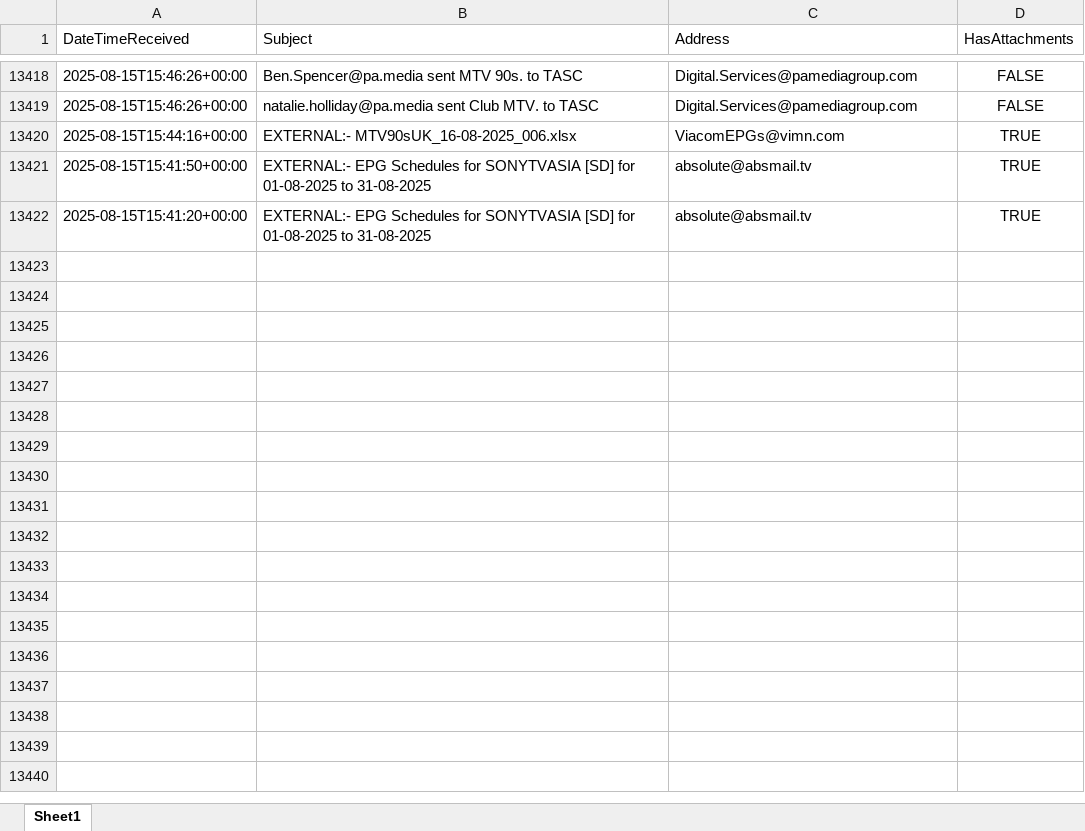
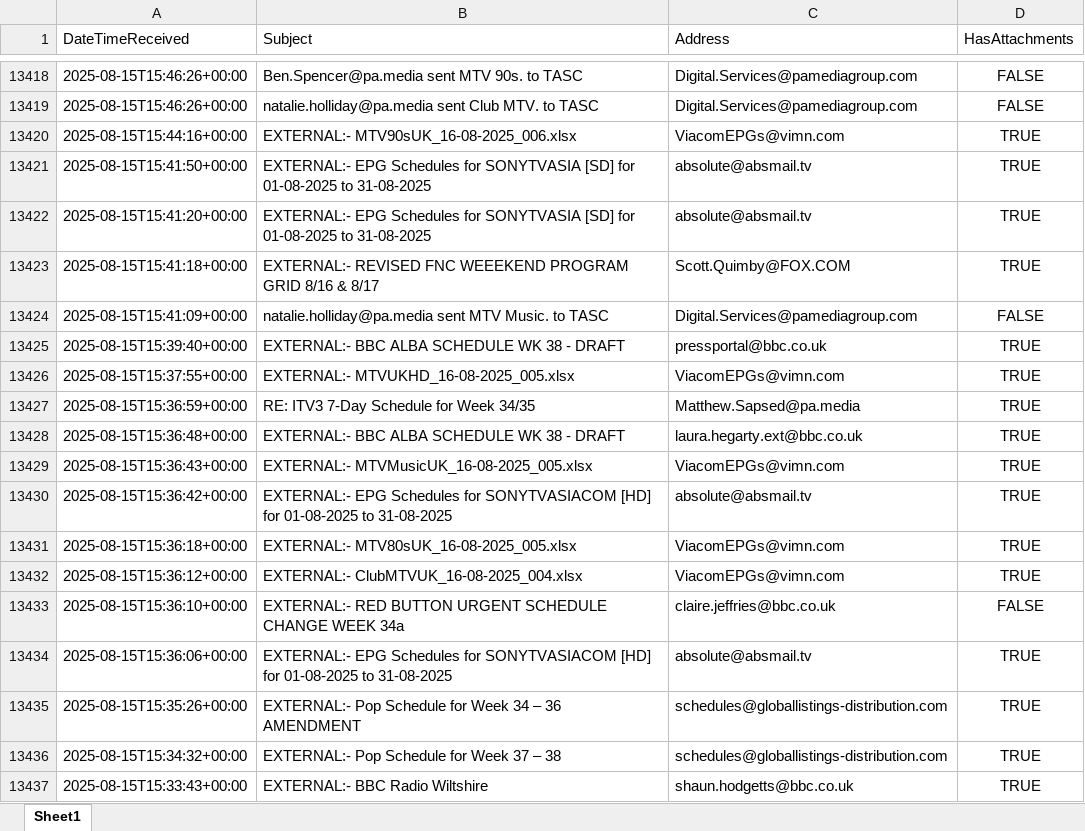
Before and after one commit to nickyleech/Files, an Excel workbook: Mailbox Emails/Mailbox Emails.xlsx, sheet Sheet1, drawn as a sheet; only a part is shown, gaps mark what is left out; values as stored, in another font and other column widths than the file's, no borders; table styles not drawn; the diff names each change by its address in the sheet, - before the commit and + after, or states it on an @@ line.

Commit message:
Update file from SharePoint:

```diff
--- a/Mailbox Emails/Mailbox Emails.xlsx (sheet Sheet1)
+++ b/Mailbox Emails/Mailbox Emails.xlsx (sheet Sheet1)
+row 13423: 2025-08-15T15:41:18+00:00 | EXTERNAL:- REVISED FNC WEEEKEND PROGRAM GRID 8/16 & 8/17 | Scott.Quimby@FOX.COM | TRUE
+row 13424: 2025-08-15T15:41:09+00:00 | natalie.holliday@pa.media sent MTV Music. to TASC | Digital.Services@pamediagroup.com | FALSE
+row 13425: 2025-08-15T15:39:40+00:00 | EXTERNAL:- BBC ALBA SCHEDULE WK 38 - DRAFT | pressportal@bbc.co.uk | TRUE
+row 13426: 2025-08-15T15:37:55+00:00 | EXTERNAL:- MTVUKHD_16-08-2025_005.xlsx | ViacomEPGs@vimn.com | TRUE
+row 13427: 2025-08-15T15:36:59+00:00 | RE: ITV3 7-Day Schedule for Week 34/35 | Matthew.Sapsed@pa.media | TRUE
+row 13428: 2025-08-15T15:36:48+00:00 | EXTERNAL:- BBC ALBA SCHEDULE WK 38 - DRAFT | laura.hegarty.ext@bbc.co.uk | TRUE
+row 13429: 2025-08-15T15:36:43+00:00 | EXTERNAL:- MTVMusicUK_16-08-2025_005.xlsx | ViacomEPGs@vimn.com | TRUE
+row 13430: 2025-08-15T15:36:42+00:00 | EXTERNAL:- EPG Schedules for SONYTVASIACOM [HD] for 01-08-2025 to 31-08-2025 | absolute@absmail.tv | TRUE
+row 13431: 2025-08-15T15:36:18+00:00 | EXTERNAL:- MTV80sUK_16-08-2025_005.xlsx | ViacomEPGs@vimn.com | TRUE
+row 13432: 2025-08-15T15:36:12+00:00 | EXTERNAL:- ClubMTVUK_16-08-2025_004.xlsx | ViacomEPGs@vimn.com | TRUE
+row 13433: 2025-08-15T15:36:10+00:00 | EXTERNAL:- RED BUTTON URGENT SCHEDULE CHANGE WEEK 34a | claire.jeffries@bbc.co.uk | FALSE
+row 13434: 2025-08-15T15:36:06+00:00 | EXTERNAL:- EPG Schedules for SONYTVASIACOM [HD] for 01-08-2025 to 31-08-2025 | absolute@absmail.tv | TRUE
+row 13435: 2025-08-15T15:35:26+00:00 | EXTERNAL:- Pop Schedule for Week 34 – 36 AMENDMENT | schedules@globallistings-distribution.com | TRUE
+row 13436: 2025-08-15T15:34:32+00:00 | EXTERNAL:- Pop Schedule for Week 37 – 38 | schedules@globallistings-distribution.com | TRUE
+row 13437: 2025-08-15T15:33:43+00:00 | EXTERNAL:- BBC Radio Wiltshire | shaun.hodgetts@bbc.co.uk | TRUE
```
